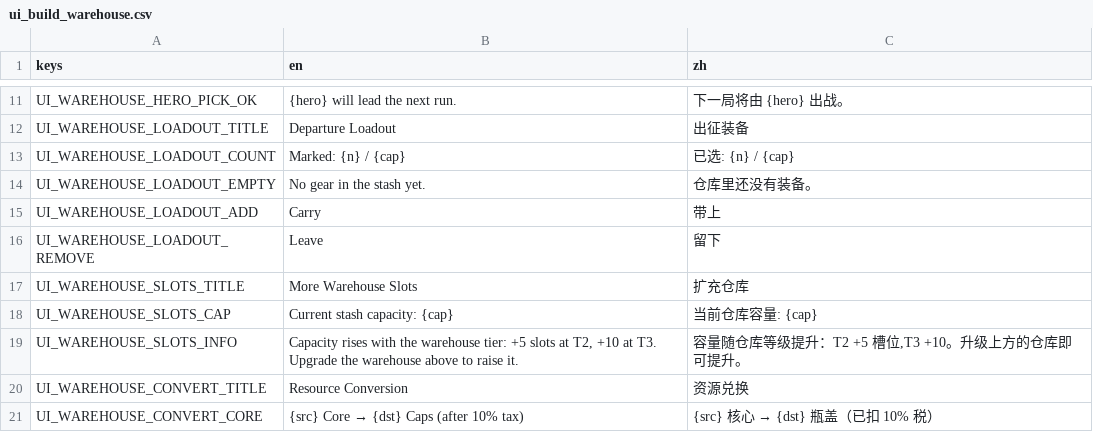
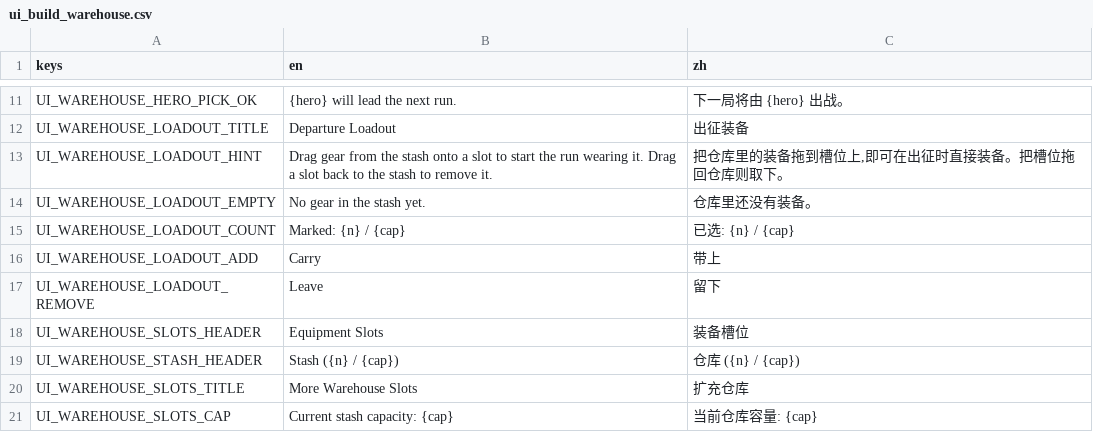
Before and after one commit to Jelly13124/Cardgame, a CSV file: assets/translations/ui_build_warehouse.csv, drawn as a sheet; only a part is shown, gaps mark what is left out; the shorter side is filled out with more unchanged rows.

```diff
--- a/assets/translations/ui_build_warehouse.csv
+++ b/assets/translations/ui_build_warehouse.csv
@@ -12,6 +12,9 @@ UI_WAREHOUSE_HERO_PICK_OK,"{hero} will lead the next run.","下一局将由 {her
 UI_WAREHOUSE_LOADOUT_TITLE,Departure Loadout,出征装备
+UI_WAREHOUSE_LOADOUT_HINT,"Drag gear from the stash onto a slot to start the run wearing it. Drag a slot back to the stash to remove it.","把仓库里的装备拖到槽位上,即可在出征时直接装备。把槽位拖回仓库则取下。"
+UI_WAREHOUSE_LOADOUT_EMPTY,No gear in the stash yet.,仓库里还没有装备。
 UI_WAREHOUSE_LOADOUT_COUNT,"Marked: {n} / {cap}","已选: {n} / {cap}"
-UI_WAREHOUSE_LOADOUT_EMPTY,No gear in the stash yet.,仓库里还没有装备。
 UI_WAREHOUSE_LOADOUT_ADD,Carry,带上
 UI_WAREHOUSE_LOADOUT_REMOVE,Leave,留下
+UI_WAREHOUSE_SLOTS_HEADER,Equipment Slots,装备槽位
+UI_WAREHOUSE_STASH_HEADER,"Stash ({n} / {cap})","仓库 ({n} / {cap})"
 UI_WAREHOUSE_SLOTS_TITLE,More Warehouse Slots,扩充仓库
```
Also changed, not shown: 2 other files.
